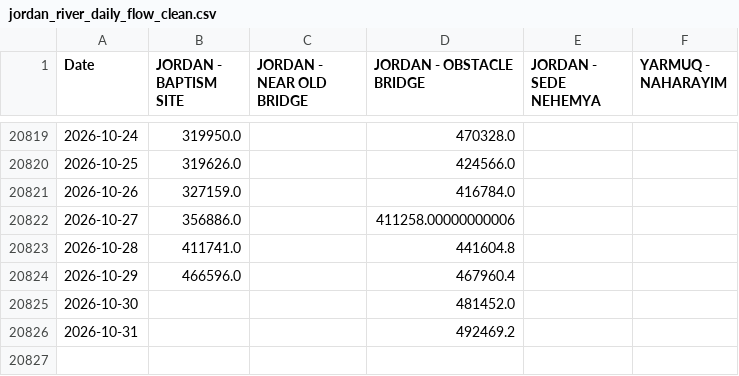
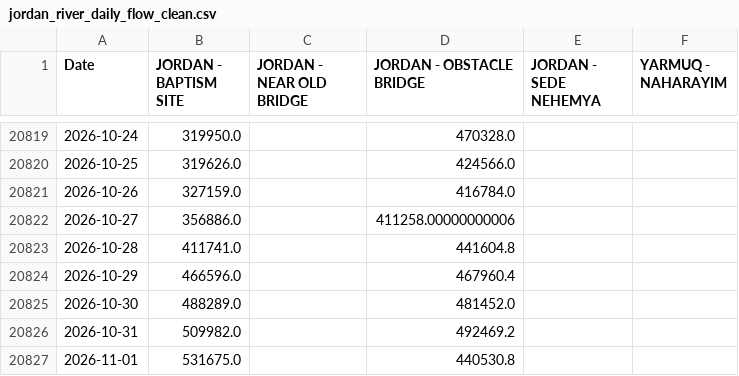
Before and after one commit to yonatanmost-commits/Kinnerret-Level-Forecast, a CSV file: Silver Data/Jordan River Silver/jordan_river_daily_flow_clean.csv, drawn as a sheet; only a part is shown, gaps mark what is left out.

```diff
--- a/Silver Data/Jordan River Silver/jordan_river_daily_flow_clean.csv
+++ b/Silver Data/Jordan River Silver/jordan_river_daily_flow_clean.csv
@@ -20824,3 +20824,4 @@ Date,JORDAN - BAPTISM SITE,JORDAN - NEAR OLD BRIDGE,JORDAN - OBSTACLE BRIDGE,JOR
 2026-10-29,466596.0,,467960.4,,
-2026-10-30,,,481452.0,,
-2026-10-31,,,492469.2,,
+2026-10-30,488289.0,,481452.0,,
+2026-10-31,509982.0,,492469.2,,
+2026-11-01,531675.0,,440530.8,,
```
Also changed, not shown: Silver Data/Jordan River Silver/jordan_river_daily_flow.csv, Silver Data/Jordan River Silver/jordan_river_flow_qc_log.csv, 10 other files.
